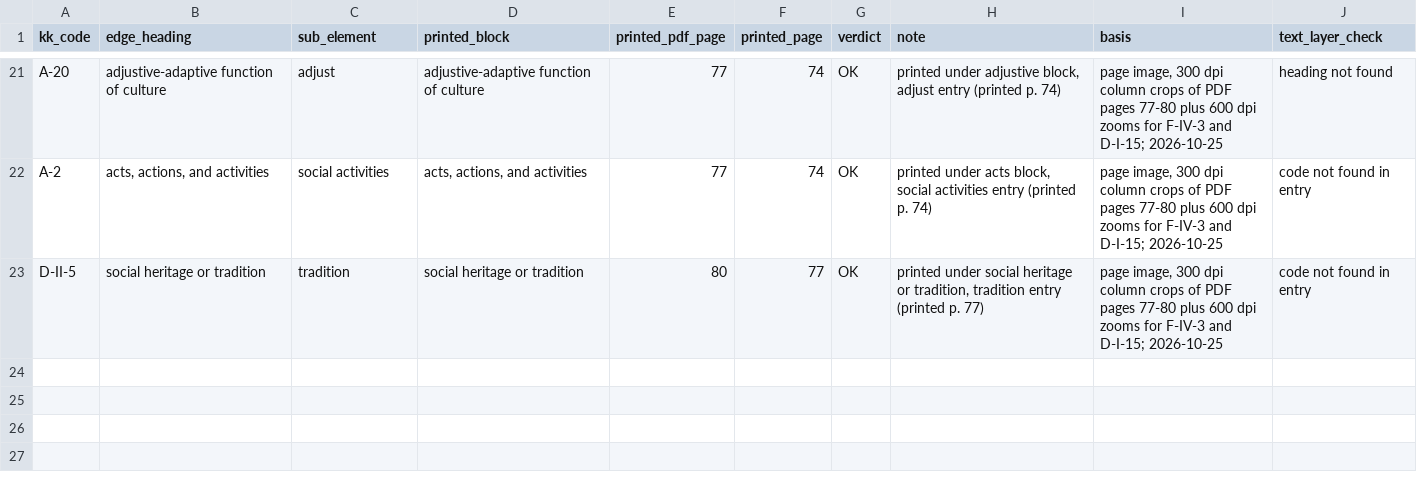
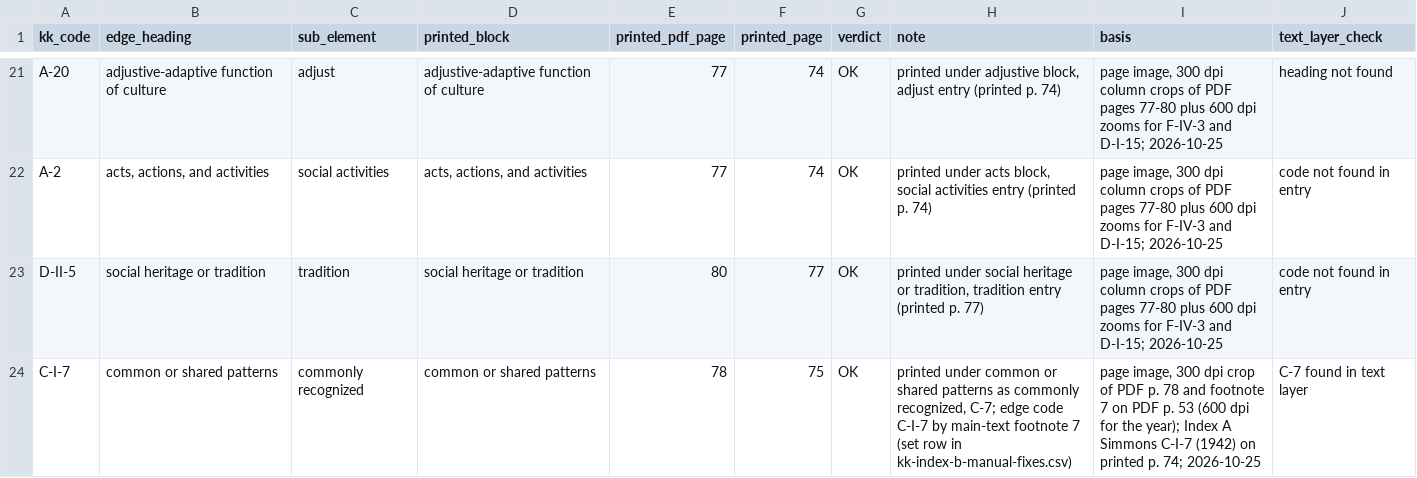
Before and after one commit to olizardo/definitions-of-culture-two-mode, a CSV file: data/kk-index-b-block-check-review-current.csv, drawn as a sheet; only a part is shown, gaps mark what is left out; the diff names each change by its address in the sheet, - before the commit and + after, or states it on an @@ line.

```diff
--- a/data/kk-index-b-block-check-review-current.csv
+++ b/data/kk-index-b-block-check-review-current.csv
+row 24: C-I-7 | common or shared patterns | commonly recognized | common or shared patterns | 78 | 75 | OK | printed under common or shared patterns as commonly recognized, C-7; edge code C-I-7 by main-text footnote 7 (set row in kk-index-b-manual-fixes.csv) | page image, 300 dpi crop of PDF p. 78 and footnote 7 on PDF p. 53 (600 dpi for the year); Index A Simmons C-I-7 (1942) on printed p. 74; 2026-10-25 | C-7 found in text layer
```
Also changed, not shown: data/kk-index-b-manual-fixes.csv, 22 other files.
